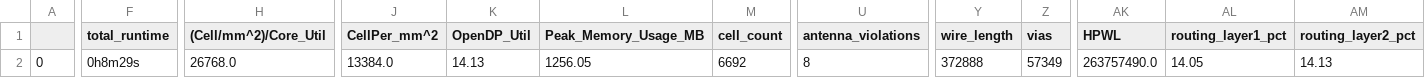
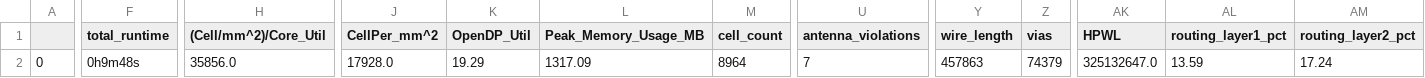
Before and after one commit to harrisonpham/randsack_b1, a CSV file: signoff/digitalcore_macro/final_summary_report.csv, drawn as a sheet; only a part is shown, gaps mark what is left out; the diff covers the shown part only; the diff names each change by its address in the sheet, - before the commit and + after, or states it on an @@ line.

```diff
--- a/signoff/digitalcore_macro/final_summary_report.csv
+++ b/signoff/digitalcore_macro/final_summary_report.csv
-F2 (total_runtime): 0h8m29s
+F2 (total_runtime): 0h9m48s
-H2 ((Cell/mm^2)/Core_Util): 26768.0
+H2 ((Cell/mm^2)/Core_Util): 35856.0
-J2 (CellPer_mm^2): 13384.0
+J2 (CellPer_mm^2): 17928.0
-K2 (OpenDP_Util): 14.13
+K2 (OpenDP_Util): 19.29
-L2 (Peak_Memory_Usage_MB): 1256.05
+L2 (Peak_Memory_Usage_MB): 1317.09
-M2 (cell_count): 6692
+M2 (cell_count): 8964
-U2 (antenna_violations): 8
+U2 (antenna_violations): 7
-Y2 (wire_length): 372888
+Y2 (wire_length): 457863
-Z2 (vias): 57349
+Z2 (vias): 74379
-AK2 (HPWL): 263757490.0
+AK2 (HPWL): 325132647.0
-AL2 (routing_layer1_pct): 14.05
+AL2 (routing_layer1_pct): 13.59
-AM2 (routing_layer2_pct): 14.13
+AM2 (routing_layer2_pct): 17.24
```
Also changed, not shown: 10 edited cells elsewhere in this file, signoff/user_project_wrapper/final_summary_report.csv, 30 other files.
